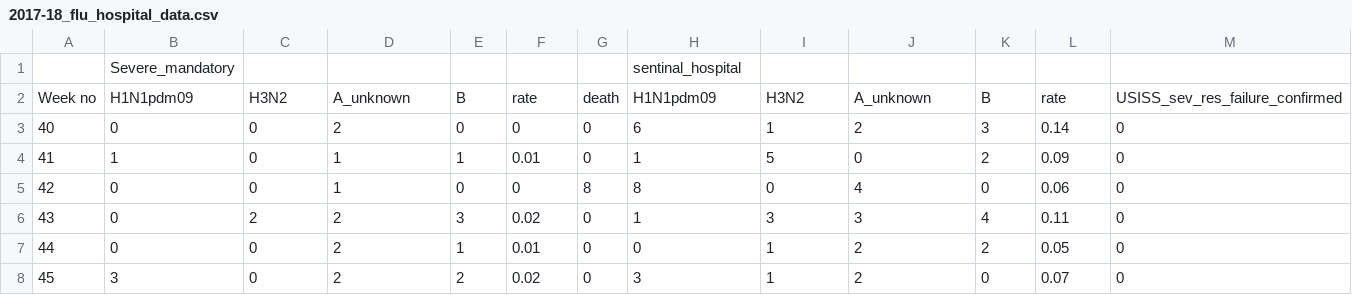
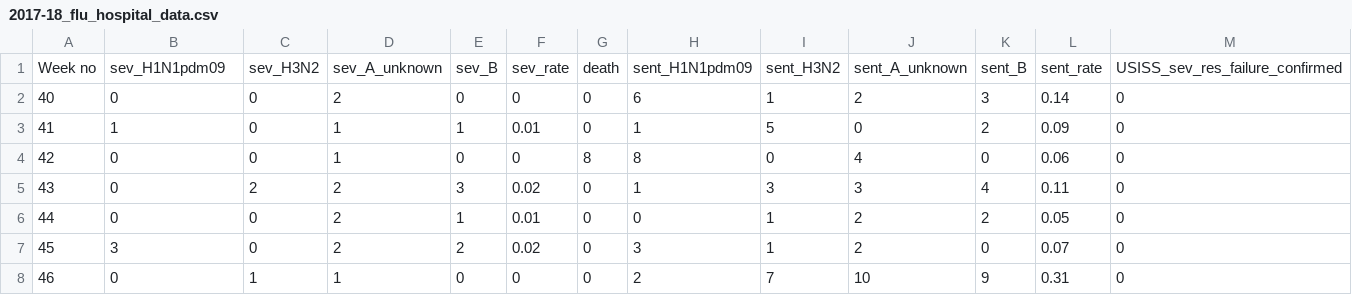
Before and after one commit to gabrielbattcock/data_challenge, a CSV file: 2017-18_flu_hospital_data.csv, drawn as a sheet; only a part is shown; the shorter side is filled out with more unchanged rows; removed rows and columns are numbered as before the commit, all else as after; rows hold the shown columns only; the diff names each change by its address in the sheet, - before the commit and + after, or states it on an @@ line.

Commit message:
updated columns

```diff
--- a/2017-18_flu_hospital_data.csv
+++ b/2017-18_flu_hospital_data.csv
-row 1:  | Severe_mandatory |  |  |  |  |  | sentinal_hospital
-row 2: Week no | H1N1pdm09 | H3N2 | A_unknown | B | rate | death | H1N1pdm09 | H3N2 | A_unknown | B | rate | USISS_sev_res_failure_confirmed
+row 1: Week no | sev_H1N1pdm09 | sev_H3N2 | sev_A_unknown | sev_B | sev_rate | death | sent_H1N1pdm09 | sent_H3N2 | sent_A_unknown | sent_B | sent_rate | USISS_sev_res_failure_confirmed
```
